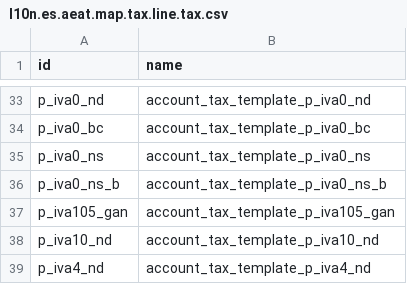
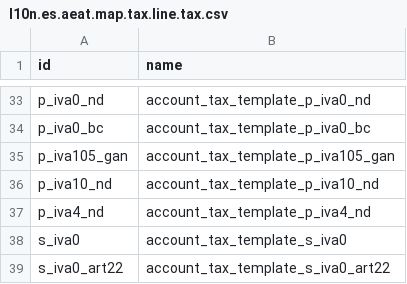
Before and after one commit to OCA/l10n-spain, a CSV file: l10n_es_aeat_mod347/data/l10n.es.aeat.map.tax.line.tax.csv, drawn as a sheet; only a part is shown, gaps mark what is left out; the shorter side is filled out with more unchanged rows.

Commit message:
[FIX] l10n_es_aeat_mod347: Not subject amounts shouldn't be included
https://sede.agenciatributaria.gob.es/Sede/todas-gestiones/impuestos-tasas/declaraciones-informativas/modelo-347-decla_____racion-anual-operaciones-personas_/operaciones-excluidas-modelo-347.html

```diff
--- a/l10n_es_aeat_mod347/data/l10n.es.aeat.map.tax.line.tax.csv
+++ b/l10n_es_aeat_mod347/data/l10n.es.aeat.map.tax.line.tax.csv
@@ -34,4 +34,2 @@ p_iva0_nd,account_tax_template_p_iva0_nd
 p_iva0_bc,account_tax_template_p_iva0_bc
-p_iva0_ns,account_tax_template_p_iva0_ns
-p_iva0_ns_b,account_tax_template_p_iva0_ns_b
 p_iva105_gan,account_tax_template_p_iva105_gan
```
Also changed, not shown: l10n_es_aeat_mod347/data/l10n.es.aeat.map.tax.line.csv.
